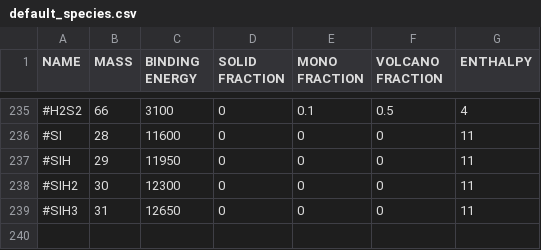
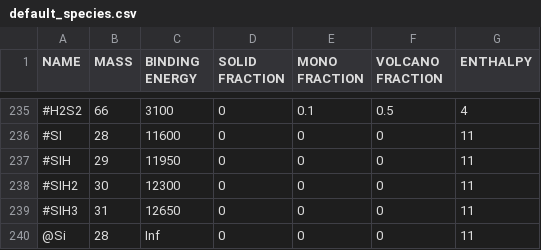
Before and after one commit to uclchem/UCLCHEM, a CSV file: Makerates/inputFiles/default_species.csv, drawn as a sheet; only a part is shown, gaps mark what is left out; the diff names each change by its address in the sheet, - before the commit and + after, or states it on an @@ line.

```diff
--- a/Makerates/inputFiles/default_species.csv
+++ b/Makerates/inputFiles/default_species.csv
+row 240: @Si | 28 | Inf | 0 | 0 | 0 | 11
```
Also changed, not shown: Makerates/inputFiles/umist12-ucledit.csv, Makerates/outputFiles/reactions.csv, 18 other files.
